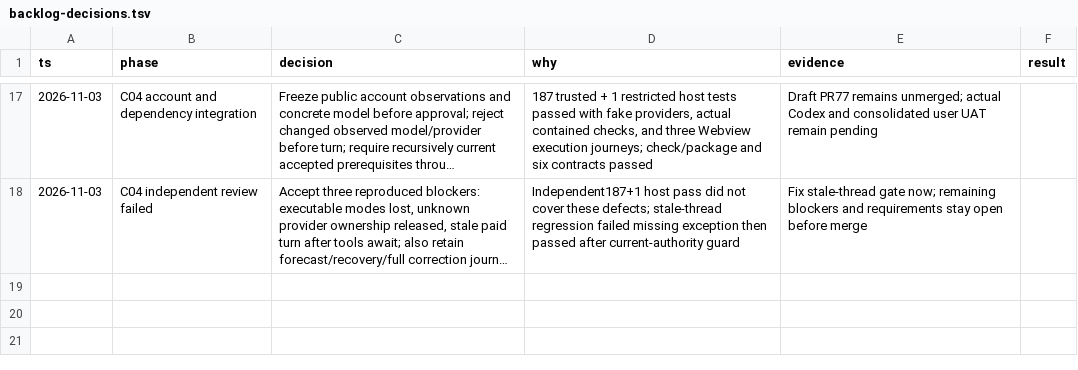
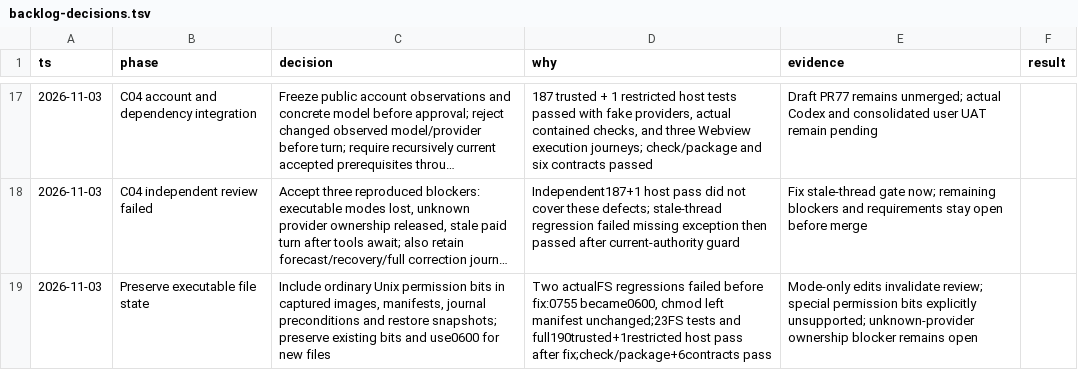
Before and after one commit to sysung/piarre, a TSV file: .audit/backlog-decisions.tsv, drawn as a sheet; only a part is shown, gaps mark what is left out; long unchanged cells end in …; the diff names each change by its address in the sheet, - before the commit and + after, or states it on an @@ line.

Commit message:
Preserve executable permissions through execution recovery

```diff
--- a/.audit/backlog-decisions.tsv
+++ b/.audit/backlog-decisions.tsv
+row 19: 2026-11-03 | Preserve executable file state | Include ordinary Unix permission bits in captured images, manifests, journal preconditions and restore snapshots; preserve existing bits and use0600 for new files | Two actualFS regressions failed before fix:0755 became0600, chmod left manifest unchanged;23FS tests and full190trusted+1restricted host pass after fix;check/package+6contracts pass | Mode-only edits invalidate review; special permission bits explicitly unsupported; unknown-provider ownership blocker remains open
```
Also changed, not shown: 5 other files.
